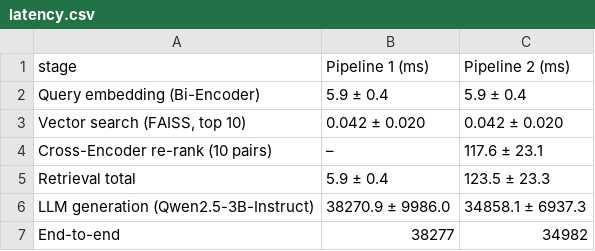
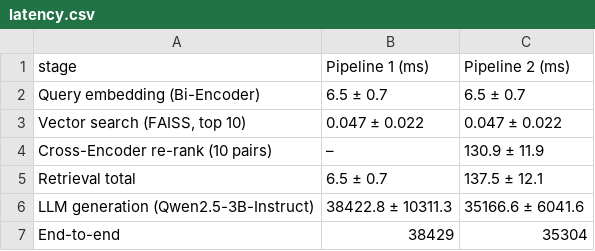
Before and after one commit to Harshita-K/RAG, a CSV file: results/latency.csv, drawn as a sheet.

```diff
--- a/results/latency.csv
+++ b/results/latency.csv
@@ -1,7 +1,7 @@
 stage,Pipeline 1 (ms),Pipeline 2 (ms)
-Query embedding (Bi-Encoder),5.9 ± 0.4,5.9 ± 0.4
-"Vector search (FAISS, top 10)",0.042 ± 0.020,0.042 ± 0.020
-Cross-Encoder re-rank (10 pairs),–,117.6 ± 23.1
-Retrieval total,5.9 ± 0.4,123.5 ± 23.3
-LLM generation (Qwen2.5-3B-Instruct),38270.9 ± 9986.0,34858.1 ± 6937.3
-End-to-end,38277,34982
+Query embedding (Bi-Encoder),6.5 ± 0.7,6.5 ± 0.7
+"Vector search (FAISS, top 10)",0.047 ± 0.022,0.047 ± 0.022
+Cross-Encoder re-rank (10 pairs),–,130.9 ± 11.9
+Retrieval total,6.5 ± 0.7,137.5 ± 12.1
+LLM generation (Qwen2.5-3B-Instruct),38422.8 ± 10311.3,35166.6 ± 6041.6
+End-to-end,38429,35304
```
Also changed, not shown: results/scaling.csv, 3 other files.
